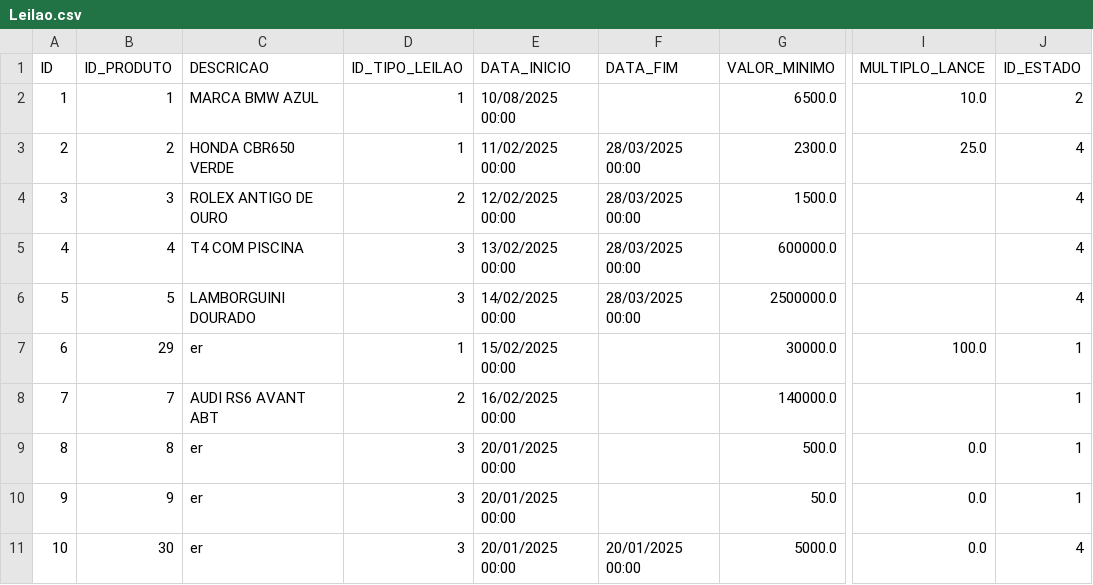
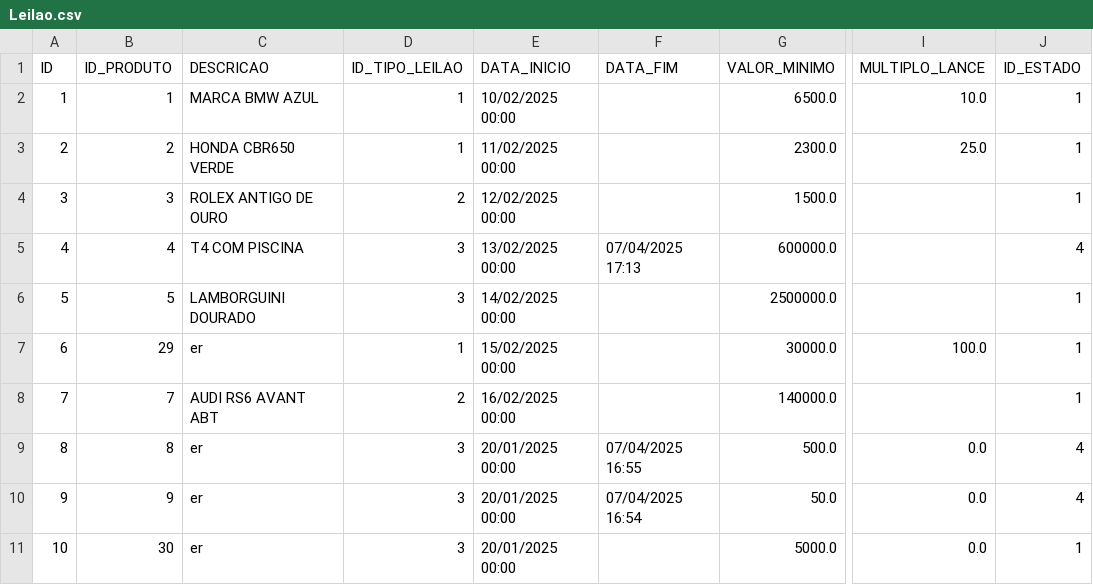
Before and after one commit to Leandro12415990/Grupo1Lp2, a CSV file: data/Leilao.csv, drawn as a sheet; only a part is shown, gaps mark what is left out; the diff names each change by its address in the sheet, - before the commit and + after, or states it on an @@ line.

```diff
--- a/data/Leilao.csv
+++ b/data/Leilao.csv
-E2 (DATA_INICIO): 10/08/2025 00:00
+E2 (DATA_INICIO): 10/02/2025 00:00
-J2 (ID_ESTADO): 2
+J2 (ID_ESTADO): 1
-F3:F4 (DATA_FIM): 28/03/2025 00:00
+F3:F4 (DATA_FIM): (empty)
-J3:J4 (ID_ESTADO): 4
+J3:J4 (ID_ESTADO): 1
-F5 (DATA_FIM): 28/03/2025 00:00
+F5 (DATA_FIM): 07/04/2025 17:13
-F6 (DATA_FIM): 28/03/2025 00:00
+F6 (DATA_FIM): (empty)
-J6 (ID_ESTADO): 4
+J6 (ID_ESTADO): 1
-F9 (DATA_FIM): (empty)
+F9 (DATA_FIM): 07/04/2025 16:55
-J9:J10 (ID_ESTADO): 1
+J9:J10 (ID_ESTADO): 4
-F10 (DATA_FIM): (empty)
+F10 (DATA_FIM): 07/04/2025 16:54
-F11 (DATA_FIM): 20/01/2025 00:00
+F11 (DATA_FIM): (empty)
-J11 (ID_ESTADO): 4
+J11 (ID_ESTADO): 1
```
Also changed, not shown: data/Lance.csv, data/Utilizador.csv.
